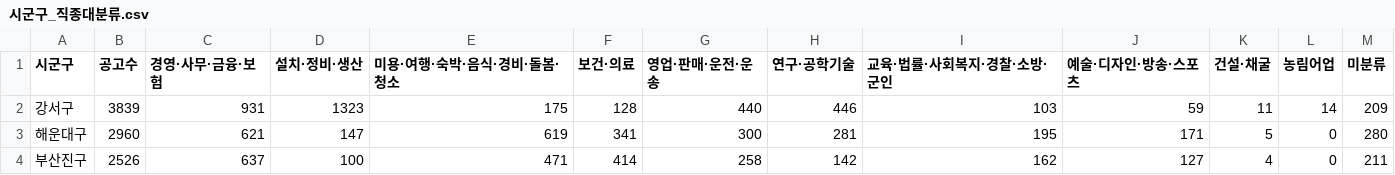
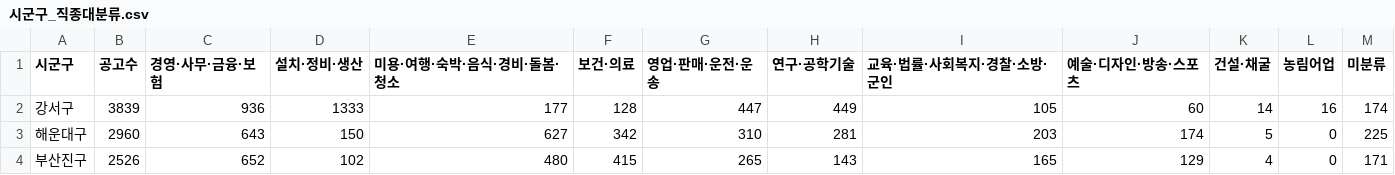
Before and after one commit to gem-9ru/BOAZ_1st_Project, a CSV file: 분석/시군구_직종대분류.csv, drawn as a sheet; only a part is shown; the diff covers the shown part only.

```diff
--- a/분석/시군구_직종대분류.csv
+++ b/분석/시군구_직종대분류.csv
@@ -1,4 +1,4 @@
 시군구,공고수,경영·사무·금융·보험,설치·정비·생산,미용·여행·숙박·음식·경비·돌봄·청소,보건·의료,영업·판매·운전·운송,연구·공학기술,교육·법률·사회복지·경찰·소방·군인,예술·디자인·방송·스포츠,건설·채굴,농림어업,미분류
-강서구,3839,931,1323,175,128,440,446,103,59,11,14,209
-해운대구,2960,621,147,619,341,300,281,195,171,5,0,280
-부산진구,2526,637,100,471,414,258,142,162,127,4,0,211
+강서구,3839,936,1333,177,128,447,449,105,60,14,16,174
+해운대구,2960,643,150,627,342,310,281,203,174,5,0,225
+부산진구,2526,652,102,480,415,265,143,165,129,4,0,171
```
Also changed, not shown: 98 edited cells elsewhere in this file, 부산/부산_직종대분류_집계.csv, 부산/부산_직종별_집계.csv, 16 other files.
